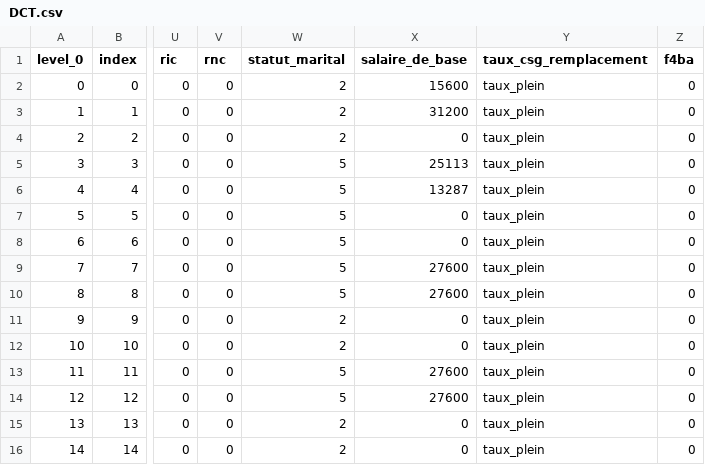
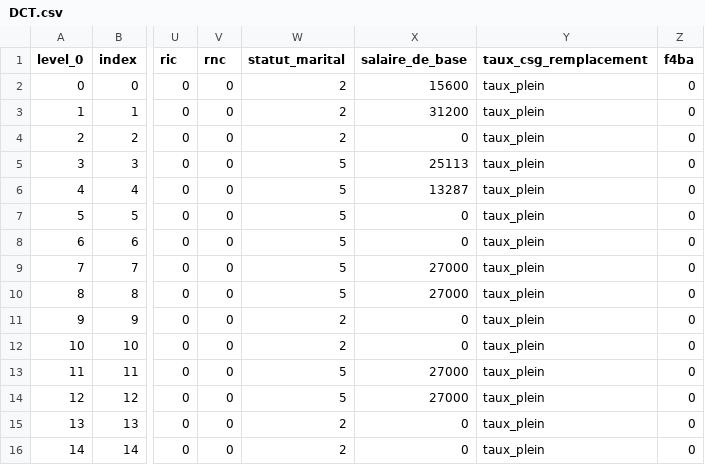
Before and after one commit to betagouv/leximpact-server, a CSV file: Simulation_engine/DCT.csv, drawn as a sheet; only a part is shown, gaps mark what is left out; the diff names each change by its address in the sheet, - before the commit and + after, or states it on an @@ line.

```diff
--- a/Simulation_engine/DCT.csv
+++ b/Simulation_engine/DCT.csv
-X9:X10 (salaire_de_base): 27600
+X9:X10 (salaire_de_base): 27000
-X13:X14 (salaire_de_base): 27600
+X13:X14 (salaire_de_base): 27000
```
Also changed, not shown: 1 other file.
